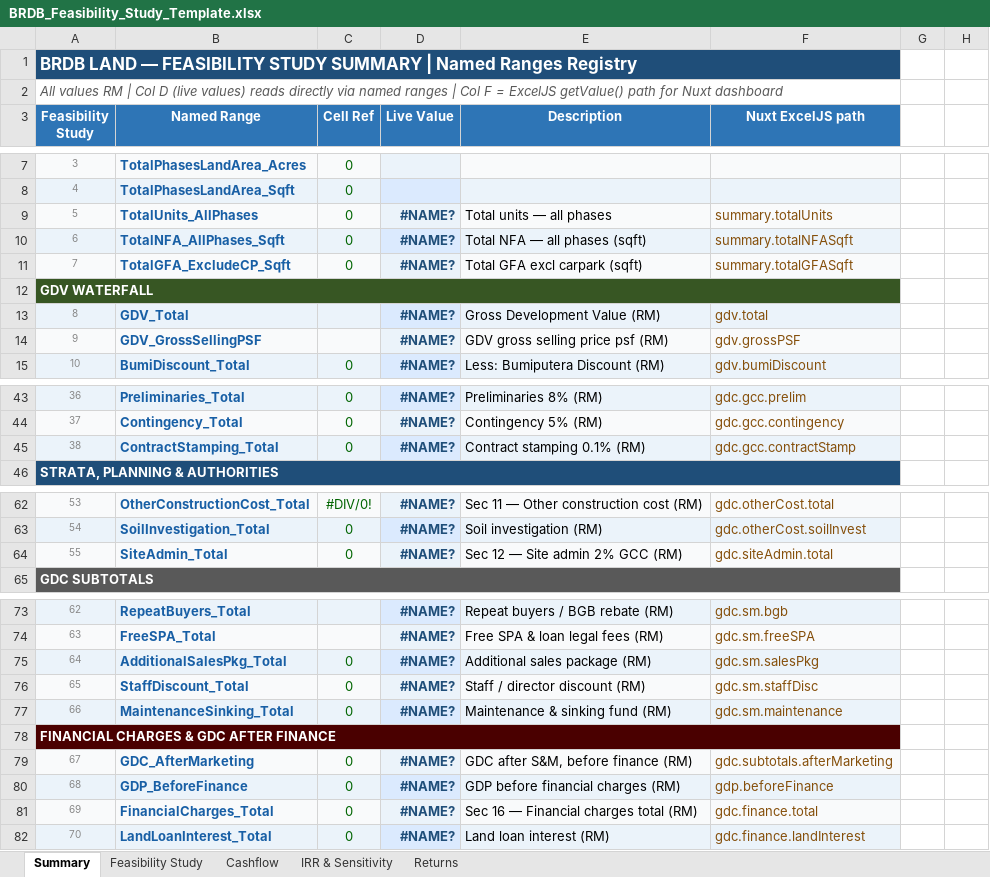
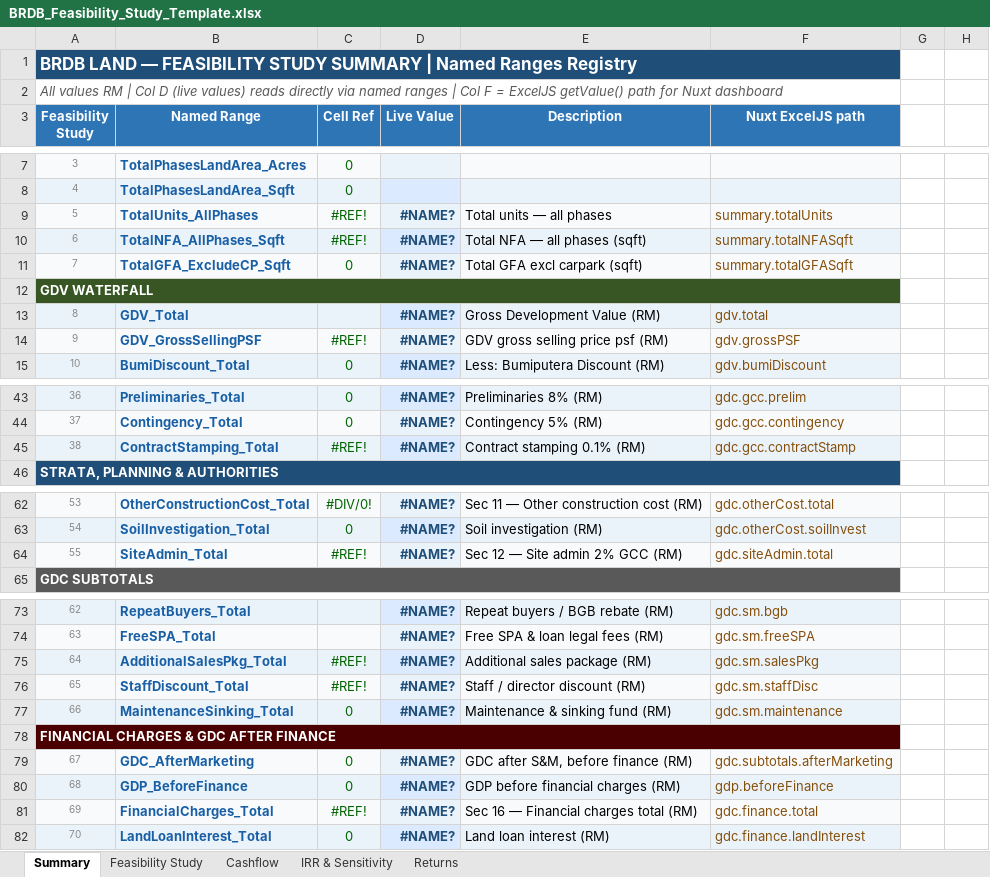
Before and after one commit to waiwinhan/BD-Data-Room, an Excel workbook: BRDB_Feasibility_Study_Template.xlsx, sheet Summary, drawn as a sheet; only a part is shown, gaps mark what is left out; values as stored, in another font and other column widths than the file's, no borders; the diff names each change by its address in the sheet, - before the commit and + after, or states it on an @@ line.

```diff
--- a/BRDB_Feasibility_Study_Template.xlsx (sheet Summary)
+++ b/BRDB_Feasibility_Study_Template.xlsx (sheet Summary)
-C9:C10 (Cell Ref): 0
+C9:C10 (Cell Ref): #REF!
-C14 (Cell Ref): (empty)
+C14 (Cell Ref): #REF!
-C45 (Cell Ref): 0
+C45 (Cell Ref): #REF!
-C64 (Cell Ref): 0
+C64 (Cell Ref): #REF!
-C75:C76 (Cell Ref): 0
+C75:C76 (Cell Ref): #REF!
-C81 (Cell Ref): 0
+C81 (Cell Ref): #REF!
```
Also changed, not shown: sheet Feasibility Study, formulas that keep their value, hidden cells, 13 other files.
